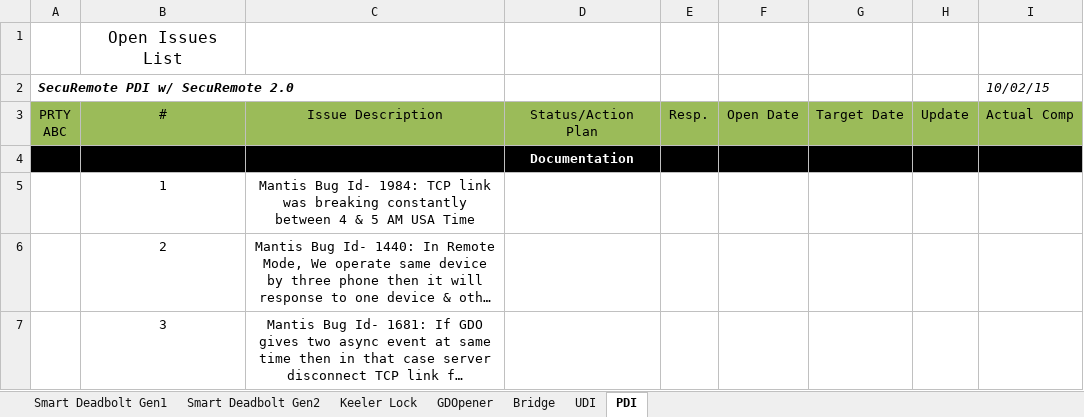
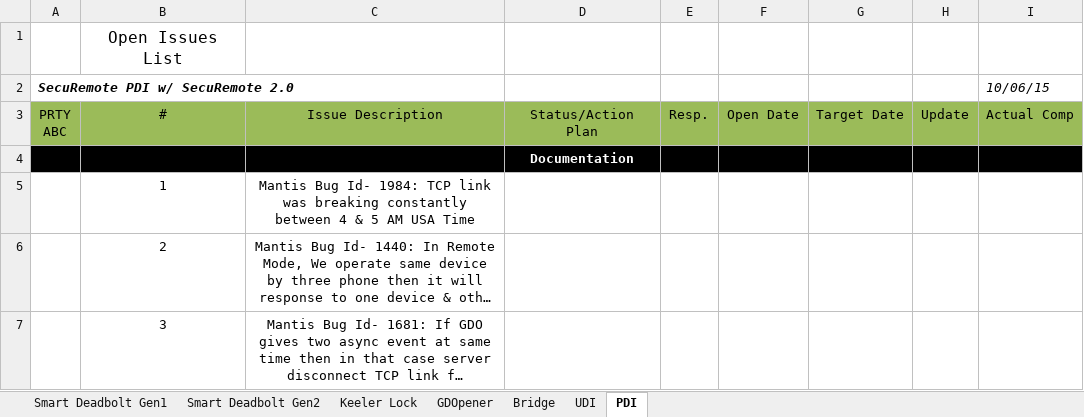
Before and after one commit to dbaughman1230/SecuRemote, an Excel workbook: Project Tracking/SecuRemote Project Issues.xlsx, sheet PDI, drawn as a sheet; long unchanged cells end in …; values as stored, in another font and other column widths than the file's, no borders; the diff names each change by its address in the sheet, - before the commit and + after, or states it on an @@ line.

```diff
--- a/Project Tracking/SecuRemote Project Issues.xlsx (sheet PDI)
+++ b/Project Tracking/SecuRemote Project Issues.xlsx (sheet PDI)
-I2: 10/02/15
+I2: 10/06/15
```
Also changed, not shown: sheet Keeler Lock, sheet GDOpener, sheet Smart Deadbolt Gen2, sheet Bridge, sheet UDI, sheet Smart Deadbolt Gen1, 1 other file.
